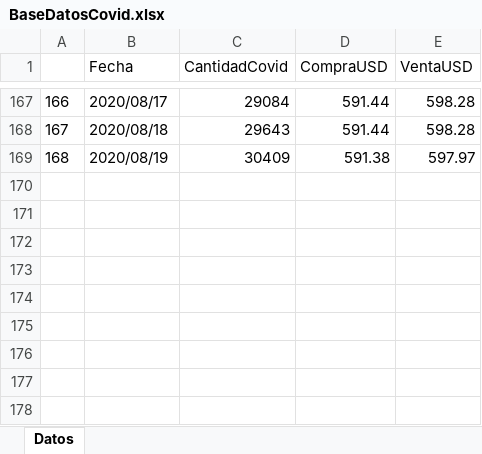
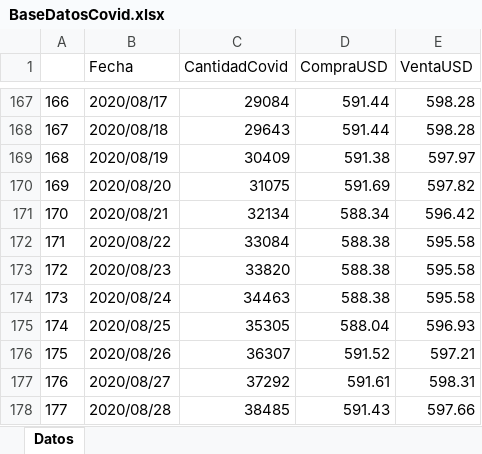
Before and after one commit to Yordangco/DataScienceWithR, an Excel workbook: RStudio/First examples/Project/BaseDatosCovid.xlsx, sheet Datos, drawn as a sheet; only a part is shown, gaps mark what is left out; values as stored, in another font and other column widths than the file's, no borders; the diff names each change by its address in the sheet, - before the commit and + after, or states it on an @@ line.

Commit message:
Update Project

```diff
--- a/RStudio/First examples/Project/BaseDatosCovid.xlsx (sheet Datos)
+++ b/RStudio/First examples/Project/BaseDatosCovid.xlsx (sheet Datos)
+row 170: 169 | 2020/08/20 | 31075 | 591.69 | 597.82
+row 171: 170 | 2020/08/21 | 32134 | 588.34 | 596.42
+row 172: 171 | 2020/08/22 | 33084 | 588.38 | 595.58
+row 173: 172 | 2020/08/23 | 33820 | 588.38 | 595.58
+row 174: 173 | 2020/08/24 | 34463 | 588.38 | 595.58
+row 175: 174 | 2020/08/25 | 35305 | 588.04 | 596.93
+row 176: 175 | 2020/08/26 | 36307 | 591.52 | 597.21
+row 177: 176 | 2020/08/27 | 37292 | 591.61 | 598.31
+row 178: 177 | 2020/08/28 | 38485 | 591.43 | 597.66
```
Also changed, not shown: 4 other files.
